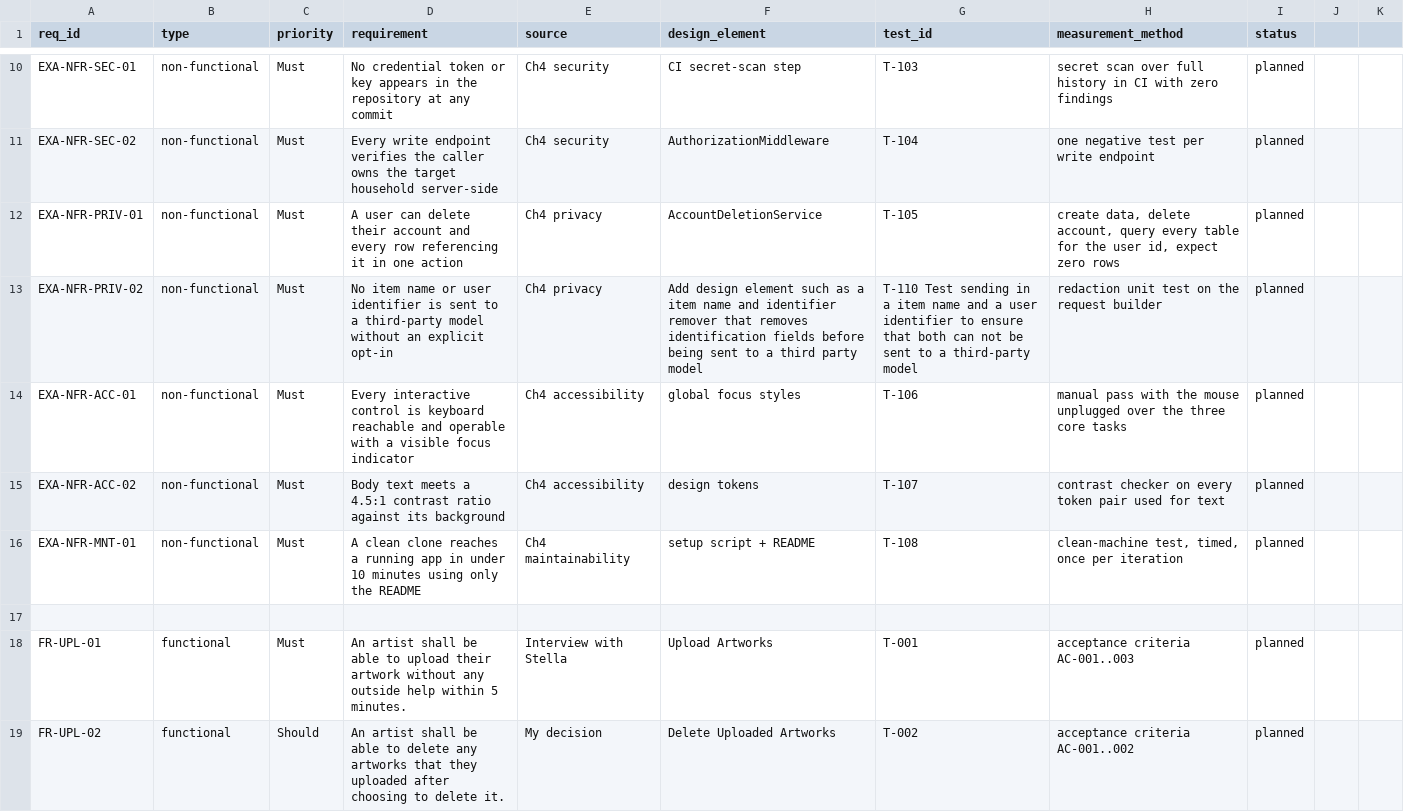
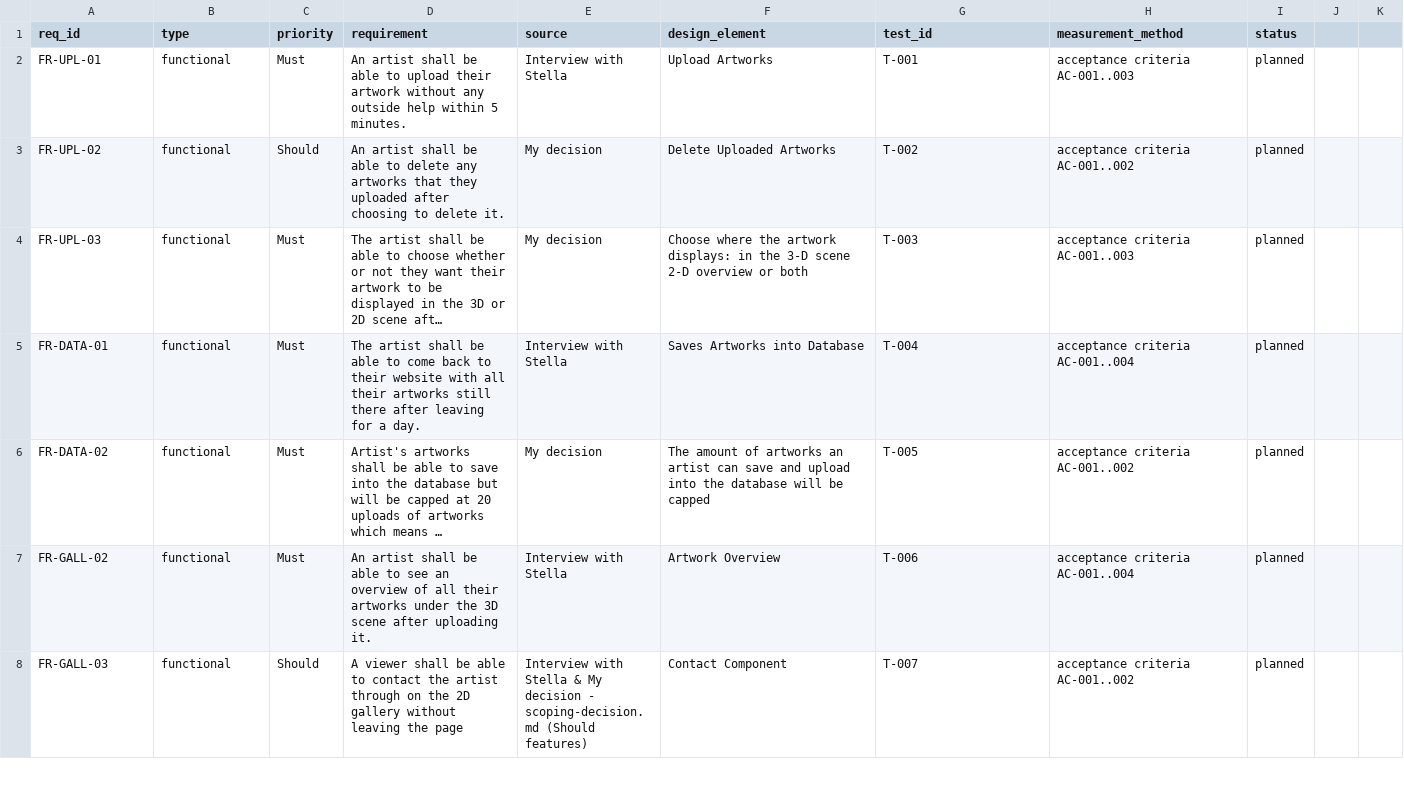
Before and after one commit to thelastroses/capstone, a CSV file: docs/traceability-matrix.csv, drawn as a sheet; only a part is shown, gaps mark what is left out; the shorter side is filled out with more unchanged rows; long unchanged cells end in …; the diff covers the shown part only; the diff names each change by its address in the sheet, - before the commit and + after, or states it on an @@ line.

```diff
--- a/docs/traceability-matrix.csv
+++ b/docs/traceability-matrix.csv
-row 10: EXA-NFR-SEC-01 | non-functional | Must | No credential token or key appears in the repository at any commit | Ch4 security | CI secret-scan step | T-103 | secret scan over full history in CI with zero findings | planned
-row 11: EXA-NFR-SEC-02 | non-functional | Must | Every write endpoint verifies the caller owns the target household server-side | Ch4 security | AuthorizationMiddleware | T-104 | one negative test per write endpoint | planned
-row 12: EXA-NFR-PRIV-01 | non-functional | Must | A user can delete their account and every row referencing it in one action | Ch4 privacy | AccountDeletionService | T-105 | create data, delete account, query every table for the user id, expect zero rows | planned
-row 13: EXA-NFR-PRIV-02 | non-functional | Must | No item name or user identifier is sent to a third-party model without an explicit opt-in | Ch4 privacy | Add design element such as a item name and identifier remover that removes identification fields before being sent to a third party model | T-110 Test sending in a item name and a user identifier to ensure that both can not be sent to a third-party model | redaction unit test on the request builder | planned
-row 14: EXA-NFR-ACC-01 | non-functional | Must | Every interactive control is keyboard reachable and operable with a visible focus indicator | Ch4 accessibility | global focus styles | T-106 | manual pass with the mouse unplugged over the three core tasks | planned
-row 15: EXA-NFR-ACC-02 | non-functional | Must | Body text meets a 4.5:1 contrast ratio against its background | Ch4 accessibility | design tokens | T-107 | contrast checker on every token pair used for text | planned
-row 16: EXA-NFR-MNT-01 | non-functional | Must | A clean clone reaches a running app in under 10 minutes using only the README | Ch4 maintainability | setup script + README | T-108 | clean-machine test, timed, once per iteration | planned
-row 17: (empty)
```
Also changed, not shown: 8 removed rows elsewhere in this file, docs/hours-log.csv, 9 other files.
